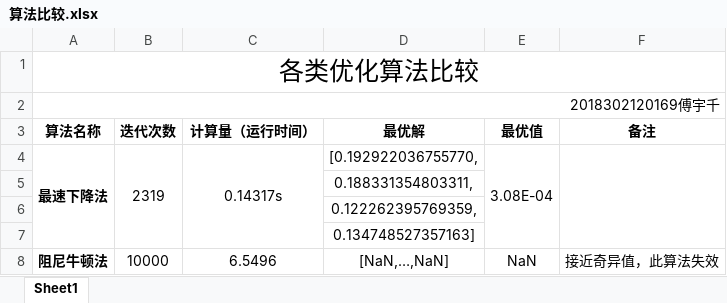
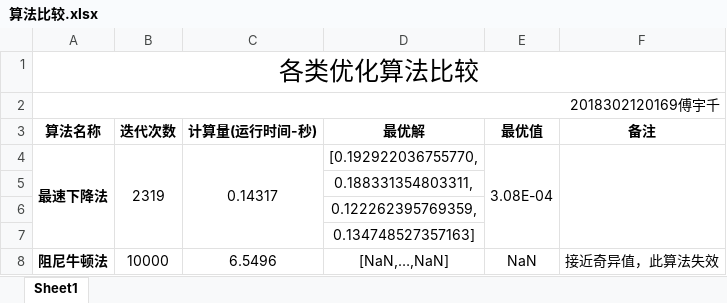
Before and after one commit to fyqqyf/Mathematical-Optimization, an Excel workbook: 05/算法比较.xlsx, sheet Sheet1, drawn as a sheet; only a part is shown; values as stored, in another font and other column widths than the file's, no borders; the diff names each change by its address in the sheet, - before the commit and + after, or states it on an @@ line.

Commit message:
data opt

```diff
--- a/05/算法比较.xlsx (sheet Sheet1)
+++ b/05/算法比较.xlsx (sheet Sheet1)
-C3: 计算量（运行时间）
+C3: 计算量(运行时间-秒)
-C4 (计算量(运行时间-秒)): 0.14317s
+C4 (计算量(运行时间-秒)): 0.14317
```
Also changed, not shown: 1 other file.
